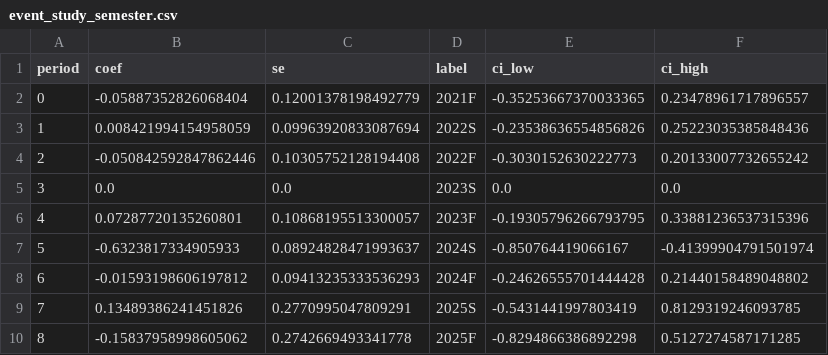
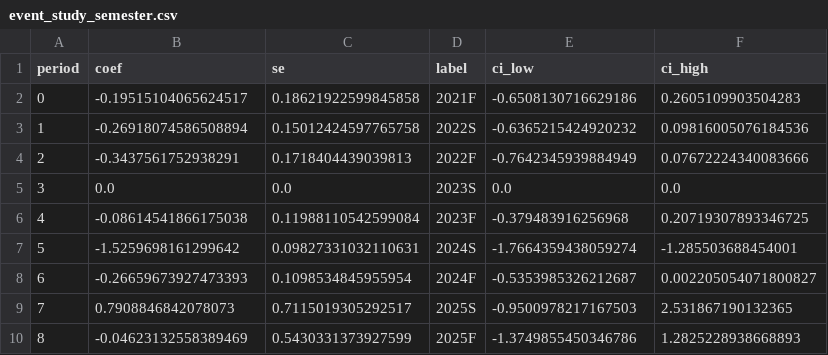
Before and after one commit to taylormcandrew/fa26-1433-TAYLORM5, a CSV file: output/tables/event_study_semester.csv, drawn as a sheet.

```diff
--- a/output/tables/event_study_semester.csv
+++ b/output/tables/event_study_semester.csv
@@ -1,10 +1,10 @@
 period,coef,se,label,ci_low,ci_high
-0,-0.05887352826068404,0.12001378198492779,2021F,-0.35253667370033365,0.23478961717896557
-1,0.008421994154958059,0.09963920833087694,2022S,-0.23538636554856826,0.25223035385848436
-2,-0.050842592847862446,0.10305752128194408,2022F,-0.3030152630222773,0.20133007732655242
+0,-0.19515104065624517,0.18621922599845858,2021F,-0.6508130716629186,0.2605109903504283
+1,-0.26918074586508894,0.15012424597765758,2022S,-0.6365215424920232,0.09816005076184536
+2,-0.3437561752938291,0.1718404439039813,2022F,-0.7642345939884949,0.07672224340083666
 3,0.0,0.0,2023S,0.0,0.0
-4,0.07287720135260801,0.10868195513300057,2023F,-0.19305796266793795,0.33881236537315396
-5,-0.6323817334905933,0.08924828471993637,2024S,-0.850764419066167,-0.41399904791501974
-6,-0.01593198606197812,0.09413235333536293,2024F,-0.24626555701444428,0.21440158489048802
-7,0.13489386241451826,0.2770995047809291,2025S,-0.5431441997803419,0.8129319246093785
-8,-0.15837958998605062,0.2742669493341778,2025F,-0.8294866386892298,0.5127274587171285
+4,-0.08614541866175038,0.11988110542599084,2023F,-0.379483916256968,0.20719307893346725
+5,-1.5259698161299642,0.09827331032110631,2024S,-1.7664359438059274,-1.285503688454001
+6,-0.26659673927473393,0.1098534845955954,2024F,-0.5353985326212687,0.002205054071800827
+7,0.7908846842078073,0.7115019305292517,2025S,-0.9500978217167503,2.531867190132365
+8,-0.04623132558389469,0.5430331373927599,2025F,-1.3749855450346786,1.2825228938668893
```
Also changed, not shown: output/tables/descriptives.csv, output/tables/did_results.csv, 20 other files.
